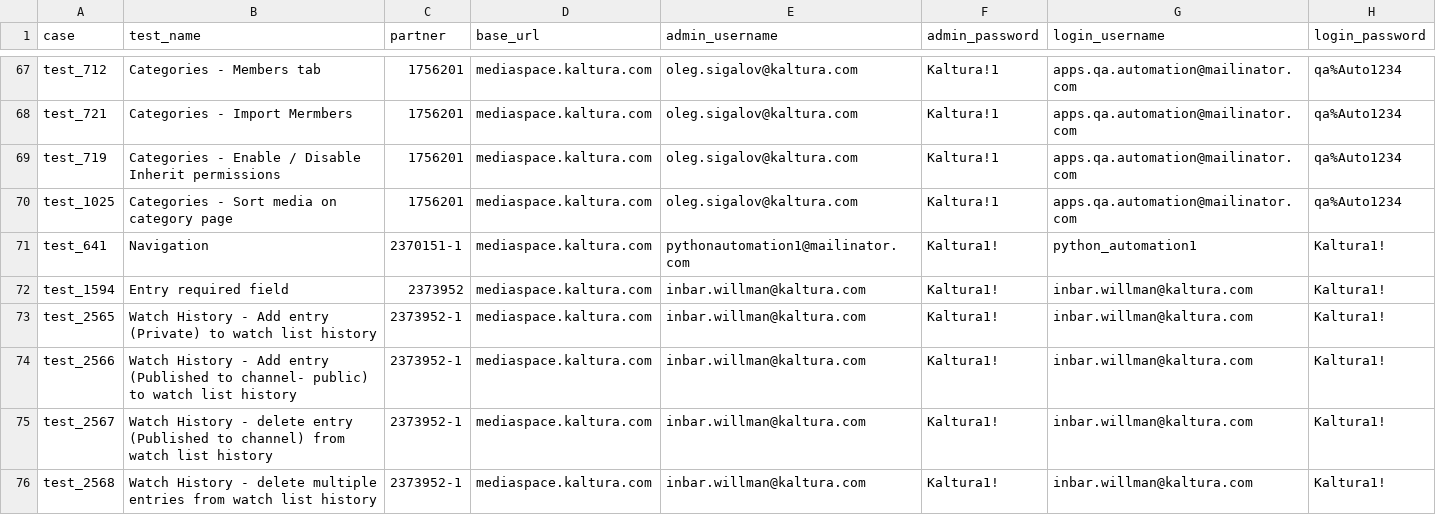
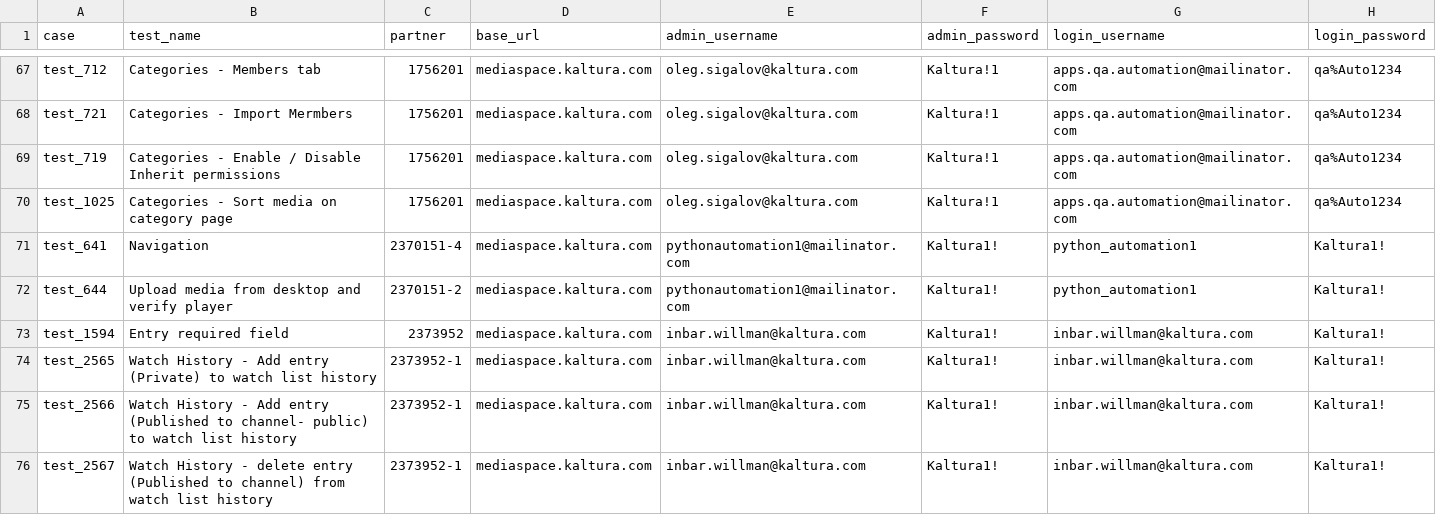
Before and after one commit to NadyaDi/kms-automation, a CSV file: web/ini/testPartnersProd.csv, drawn as a sheet; only a part is shown, gaps mark what is left out; the shorter side is filled out with more unchanged rows.

```diff
--- a/web/ini/testPartnersProd.csv
+++ b/web/ini/testPartnersProd.csv
@@ -70,3 +70,4 @@ test_719,Categories - Enable / Disable Inherit permissions,1756201,mediaspace.ka
 test_1025,Categories - Sort media on category page,1756201,mediaspace.kaltura.com,oleg.sigalov@kaltura.com,Kaltura!1,apps.qa.automation@mailinator.com,qa%Auto1234
-test_641,Navigation,2370151-1,mediaspace.kaltura.com,pythonautomation1@mailinator.com,Kaltura1!,python_automation1,Kaltura1!
+test_641,Navigation,2370151-4,mediaspace.kaltura.com,pythonautomation1@mailinator.com,Kaltura1!,python_automation1,Kaltura1!
+test_644,Upload media from desktop and verify player,2370151-2,mediaspace.kaltura.com,pythonautomation1@mailinator.com,Kaltura1!,python_automation1,Kaltura1!
 test_1594,Entry required field,2373952,mediaspace.kaltura.com,inbar.willman@kaltura.com,Kaltura1!,inbar.willman@kaltura.com,Kaltura1!
```
Also changed, not shown: web/ini/testPartnersProdNewUI.csv, web/ini/testPartnersTesting.csv, 6 other files.
